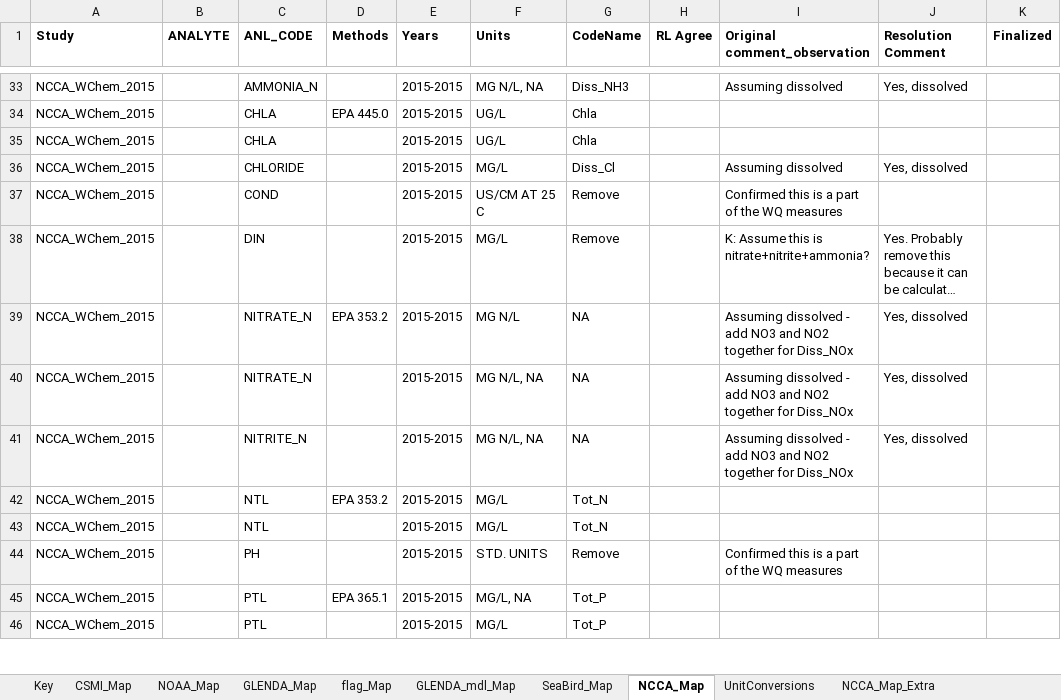
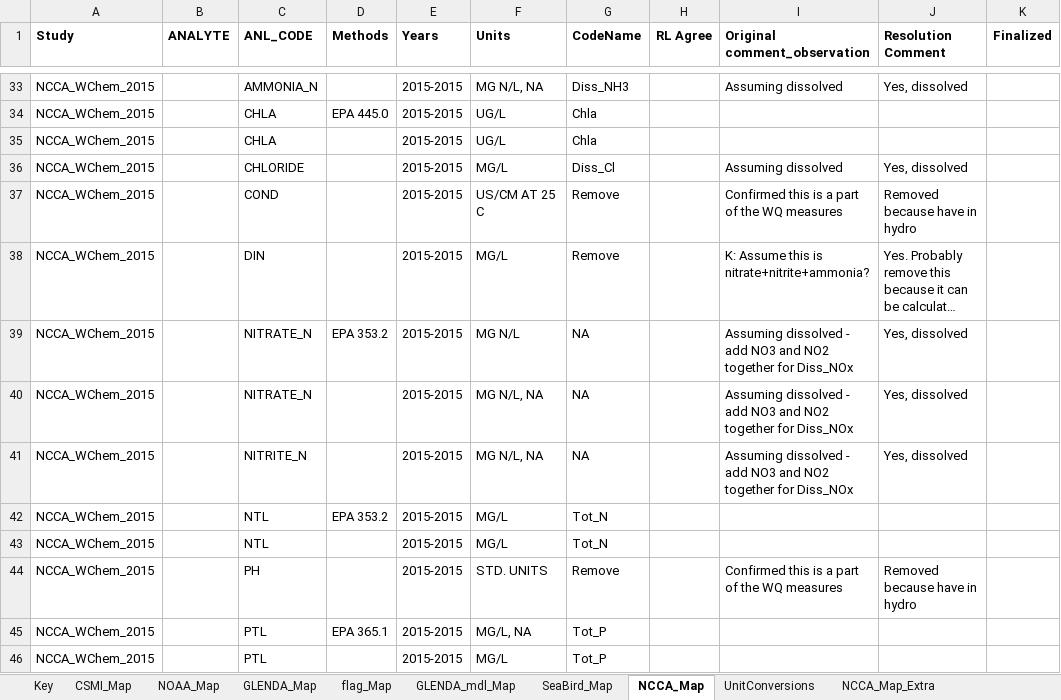
Before and after one commit to kvitense/GL_Data, an Excel workbook: Meta/Analytes3.xlsx, sheet NCCA_Map, drawn as a sheet; only a part is shown, gaps mark what is left out; long unchanged cells end in …; values as stored, in another font and other column widths than the file's, no borders; conditional formats not drawn; the diff names each change by its address in the sheet, - before the commit and + after, or states it on an @@ line.

```diff
--- a/Meta/Analytes3.xlsx (sheet NCCA_Map)
+++ b/Meta/Analytes3.xlsx (sheet NCCA_Map)
-J37 (Resolution Comment): (empty)
+J37 (Resolution Comment): Removed because have in hydro
-J44 (Resolution Comment): (empty)
+J44 (Resolution Comment): Removed because have in hydro
```
Also changed, not shown: sheet UnitConversions, Meta/flagsMap_withDecisions.xlsx.
